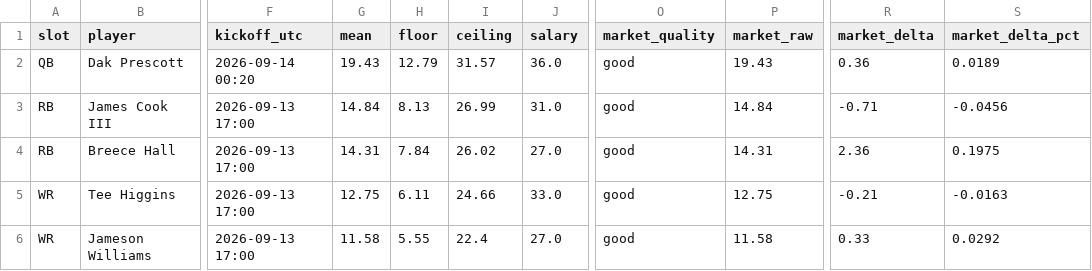
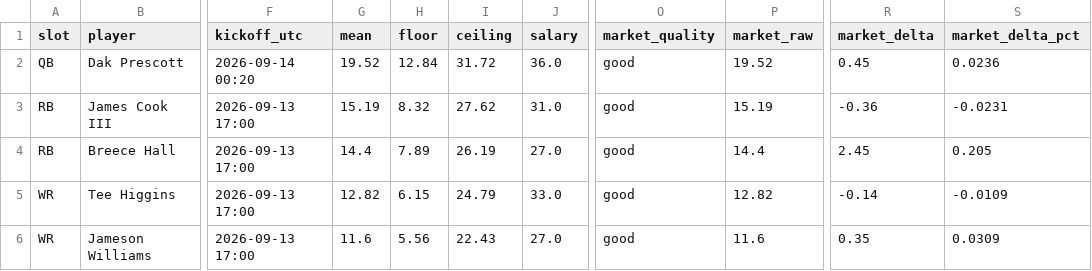
Before and after one commit to Dave356w/-nfl-top25-rankings, a CSV file: site/data/lineup/history/2026-09-10.csv, drawn as a sheet; only a part is shown, gaps mark what is left out; the diff covers the shown part only; the diff names each change by its address in the sheet, - before the commit and + after, or states it on an @@ line.

```diff
--- a/site/data/lineup/history/2026-09-10.csv
+++ b/site/data/lineup/history/2026-09-10.csv
-G2 (mean): 19.43
+G2 (mean): 19.52
-H2 (floor): 12.79
+H2 (floor): 12.84
-I2 (ceiling): 31.57
+I2 (ceiling): 31.72
-P2 (market_raw): 19.43
+P2 (market_raw): 19.52
-R2 (market_delta): 0.36
+R2 (market_delta): 0.45
-S2 (market_delta_pct): 0.0189
+S2 (market_delta_pct): 0.0236
-G3 (mean): 14.84
+G3 (mean): 15.19
-H3 (floor): 8.13
+H3 (floor): 8.32
-I3 (ceiling): 26.99
+I3 (ceiling): 27.62
-P3 (market_raw): 14.84
+P3 (market_raw): 15.19
-R3 (market_delta): -0.71
+R3 (market_delta): -0.36
-S3 (market_delta_pct): -0.0456
+S3 (market_delta_pct): -0.0231
-G4 (mean): 14.31
+G4 (mean): 14.4
-H4 (floor): 7.84
+H4 (floor): 7.89
-I4 (ceiling): 26.02
+I4 (ceiling): 26.19
-P4 (market_raw): 14.31
+P4 (market_raw): 14.4
-R4 (market_delta): 2.36
+R4 (market_delta): 2.45
-S4 (market_delta_pct): 0.1975
+S4 (market_delta_pct): 0.205
-G5 (mean): 12.75
+G5 (mean): 12.82
-H5 (floor): 6.11
+H5 (floor): 6.15
-I5 (ceiling): 24.66
+I5 (ceiling): 24.79
-P5 (market_raw): 12.75
+P5 (market_raw): 12.82
-R5 (market_delta): -0.21
+R5 (market_delta): -0.14
-S5 (market_delta_pct): -0.0163
+S5 (market_delta_pct): -0.0109
-G6 (mean): 11.58
+G6 (mean): 11.6
-H6 (floor): 5.55
+H6 (floor): 5.56
-I6 (ceiling): 22.4
+I6 (ceiling): 22.43
-P6 (market_raw): 11.58
+P6 (market_raw): 11.6
-R6 (market_delta): 0.33
+R6 (market_delta): 0.35
-S6 (market_delta_pct): 0.0292
+S6 (market_delta_pct): 0.0309
```
Also changed, not shown: 42 edited cells elsewhere in this file, site/data/history/2026-09-10.csv, site/data/latest.csv, 29 other files.
